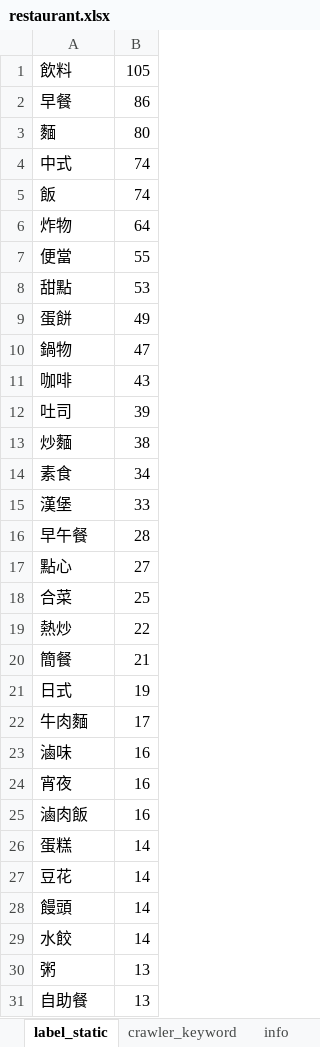
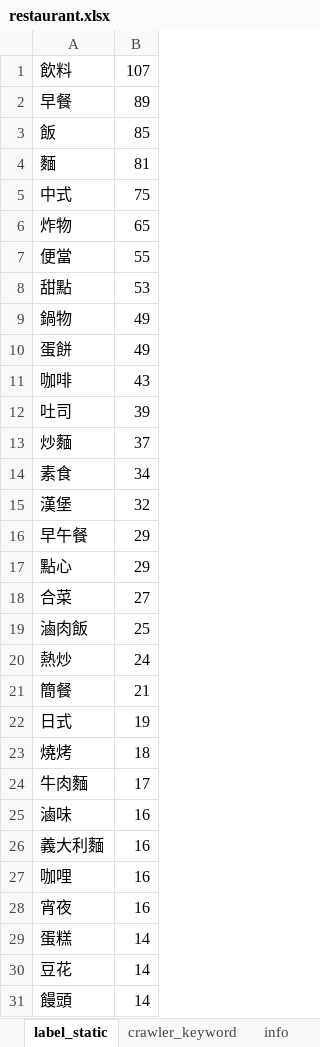
Before and after one commit to thisISyaxuan/what_should_i_eat, an Excel workbook: mySQL/restaurant.xlsx, sheet label_static, drawn as a sheet; only a part is shown; the shorter side is filled out with more unchanged rows; values as stored, in another font and other column widths than the file's, no borders; removed rows and columns are numbered as before the commit, all else as after; the diff covers the shown part only; the diff names each change by its address in the sheet, - before the commit and + after, or states it on an @@ line.

Commit message:
sql update: restaurant 加了 label & 正餐兩個 column / prime key and a_i 設置 / 抓 sql 蟲

```diff
--- a/mySQL/restaurant.xlsx (sheet label_static)
+++ b/mySQL/restaurant.xlsx (sheet label_static)
-B1: 105
+B1: 107
-B2: 86
+B2: 89
+row 3: 飯 | 85
-B4: 80
+B4: 81
-B5: 74
+B5: 75
-row 5: 飯 | 74
-B6: 64
+B6: 65
+row 9: 鍋物 | 49
-row 10: 鍋物 | 47
-B13: 38
+B13: 37
-B15: 33
+B15: 32
-B16: 28
+B16: 29
-B17: 27
+B17: 29
-B18: 25
+B18: 27
+row 19: 滷肉飯 | 25
-B20: 22
+B20: 24
+row 23: 燒烤 | 18
+row 26: 義大利麵 | 16
+row 27: 咖哩 | 16
-row 25: 滷肉飯 | 16
```
Also changed, not shown: 12 added rows, 20 removed rows and 6 edited cells elsewhere in this sheet, sheet info_ft_label, sheet info, 3 other files.
